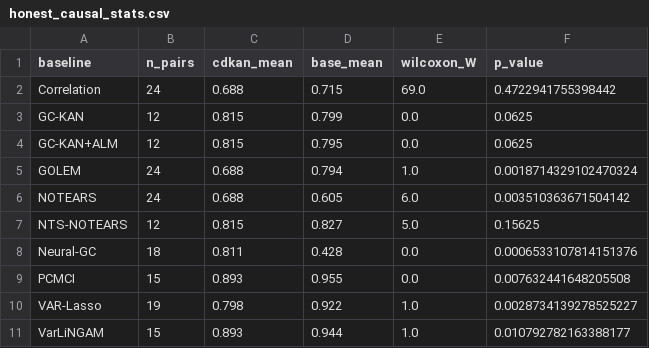
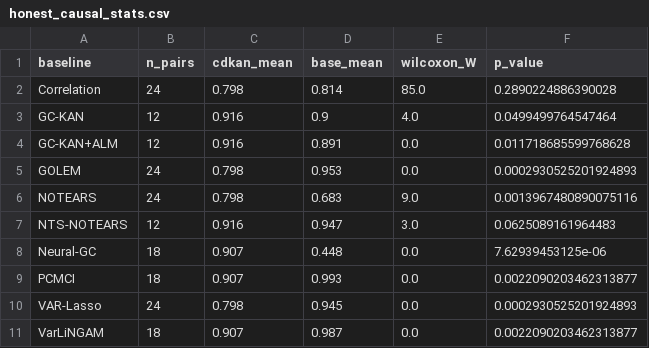
Before and after one commit to vinhqdang/KAN_time_series, a CSV file: experimental_results/honest_causal_stats.csv, drawn as a sheet.

```diff
--- a/experimental_results/honest_causal_stats.csv
+++ b/experimental_results/honest_causal_stats.csv
@@ -1,11 +1,11 @@
 baseline,n_pairs,cdkan_mean,base_mean,wilcoxon_W,p_value
-Correlation,24,0.688,0.715,69.0,0.4722941755398442
-GC-KAN,12,0.815,0.799,0.0,0.0625
-GC-KAN+ALM,12,0.815,0.795,0.0,0.0625
-GOLEM,24,0.688,0.794,1.0,0.0018714329102470324
-NOTEARS,24,0.688,0.605,6.0,0.003510363671504142
-NTS-NOTEARS,12,0.815,0.827,5.0,0.15625
-Neural-GC,18,0.811,0.428,0.0,0.0006533107814151376
-PCMCI,15,0.893,0.955,0.0,0.007632441648205508
-VAR-Lasso,19,0.798,0.922,1.0,0.0028734139278525227
-VarLiNGAM,15,0.893,0.944,1.0,0.010792782163388177
+Correlation,24,0.798,0.814,85.0,0.2890224886390028
+GC-KAN,12,0.916,0.9,4.0,0.0499499764547464
+GC-KAN+ALM,12,0.916,0.891,0.0,0.011718685599768628
+GOLEM,24,0.798,0.953,0.0,0.0002930525201924893
+NOTEARS,24,0.798,0.683,9.0,0.0013967480890075116
+NTS-NOTEARS,12,0.916,0.947,3.0,0.0625089161964483
+Neural-GC,18,0.907,0.448,0.0,7.62939453125e-06
+PCMCI,18,0.907,0.993,0.0,0.0022090203462313877
+VAR-Lasso,24,0.798,0.945,0.0,0.0002930525201924893
+VarLiNGAM,18,0.907,0.987,0.0,0.0022090203462313877
```
Also changed, not shown: experimental_results/honest_causal_agg.csv, experimental_results/honest_causal_raw.csv, 9 other files.
